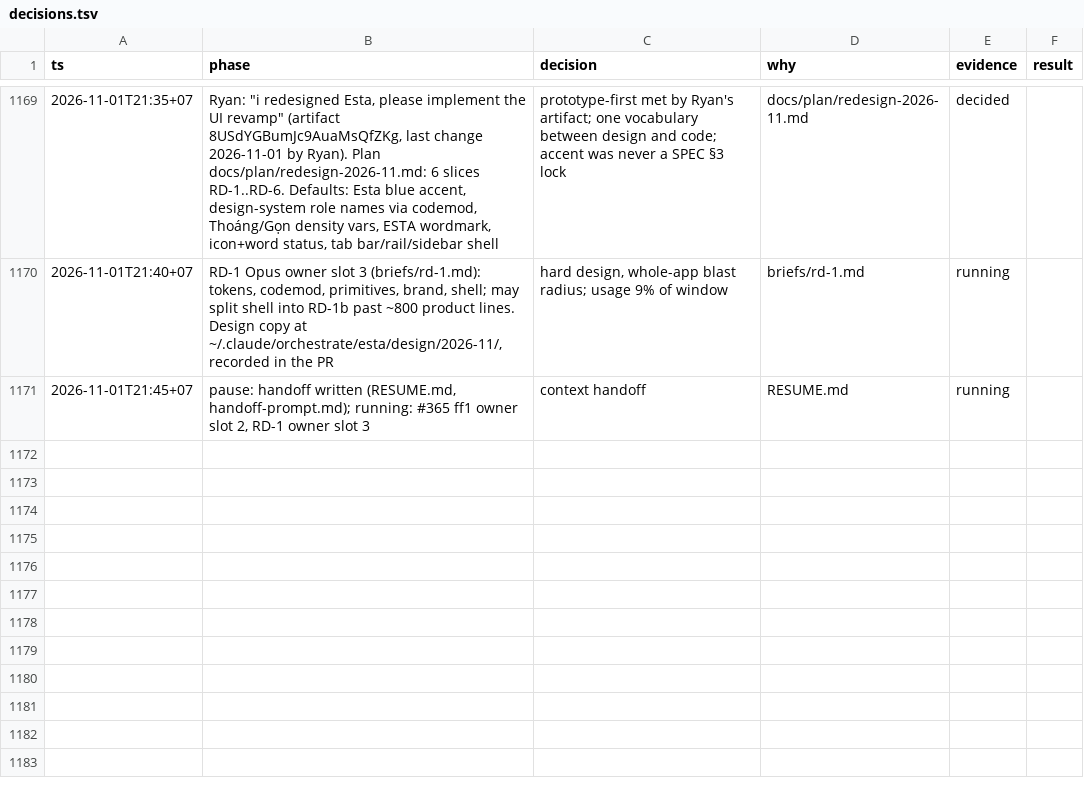
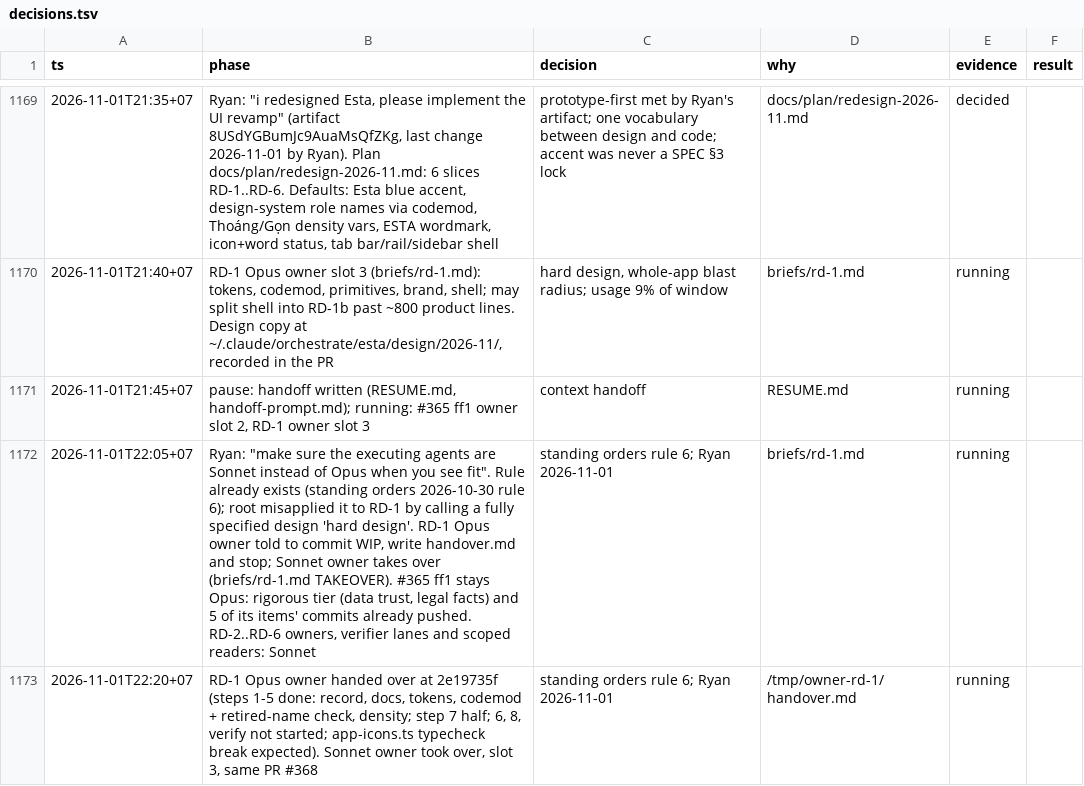
Before and after one commit to ngducn/esta, a TSV file: docs/plan/trail/decisions.tsv, drawn as a sheet; only a part is shown, gaps mark what is left out; the diff names each change by its address in the sheet, - before the commit and + after, or states it on an @@ line.

```diff
--- a/docs/plan/trail/decisions.tsv
+++ b/docs/plan/trail/decisions.tsv
+row 1172: 2026-11-01T22:05+07 | Ryan: "make sure the executing agents are Sonnet instead of Opus when you see fit". Rule already exists (standing orders 2026-10-30 rule 6); root misapplied it to RD-1 by calling a fully specified design 'hard design'. RD-1 Opus owner told to commit WIP, write handover.md and stop; Sonnet owner takes over (briefs/rd-1.md TAKEOVER). #365 ff1 stays Opus: rigorous tier (data trust, legal facts) and 5 of its items' commits already pushed. RD-2..RD-6 owners, verifier lanes and scoped readers: Sonnet | standing orders rule 6; Ryan 2026-11-01 | briefs/rd-1.md | running
+row 1173: 2026-11-01T22:20+07 | RD-1 Opus owner handed over at 2e19735f (steps 1-5 done: record, docs, tokens, codemod + retired-name check, density; step 7 half; 6, 8, verify not started; app-icons.ts typecheck break expected). Sonnet owner took over, slot 3, same PR #368 | standing orders rule 6; Ryan 2026-11-01 | /tmp/owner-rd-1/handover.md | running
```
Also changed, not shown: 1 other file.
